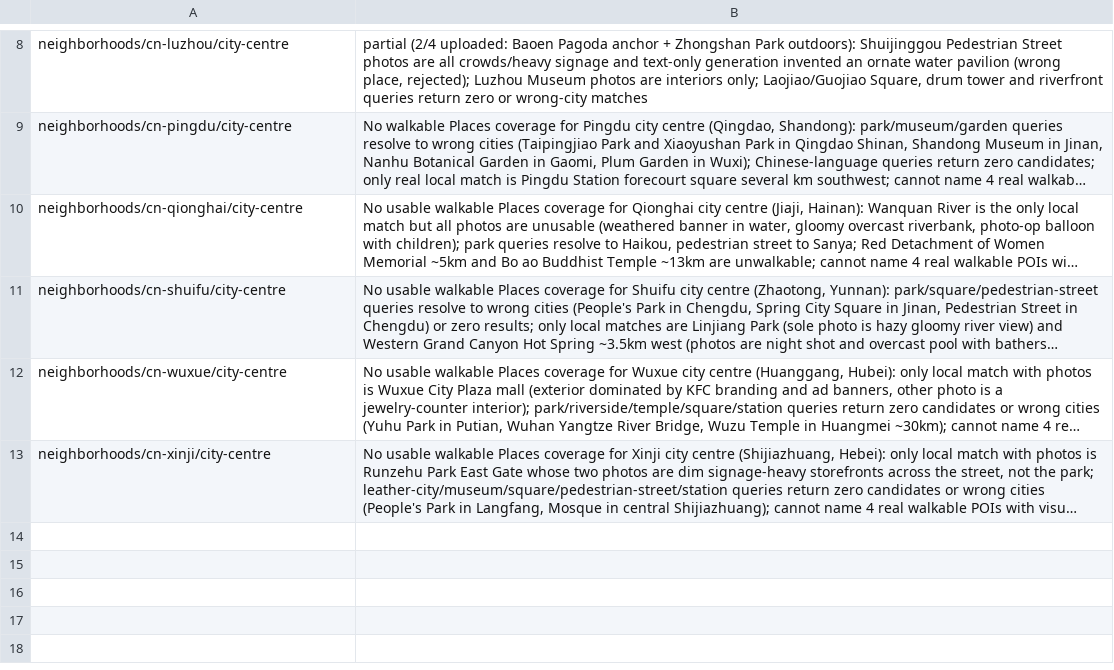
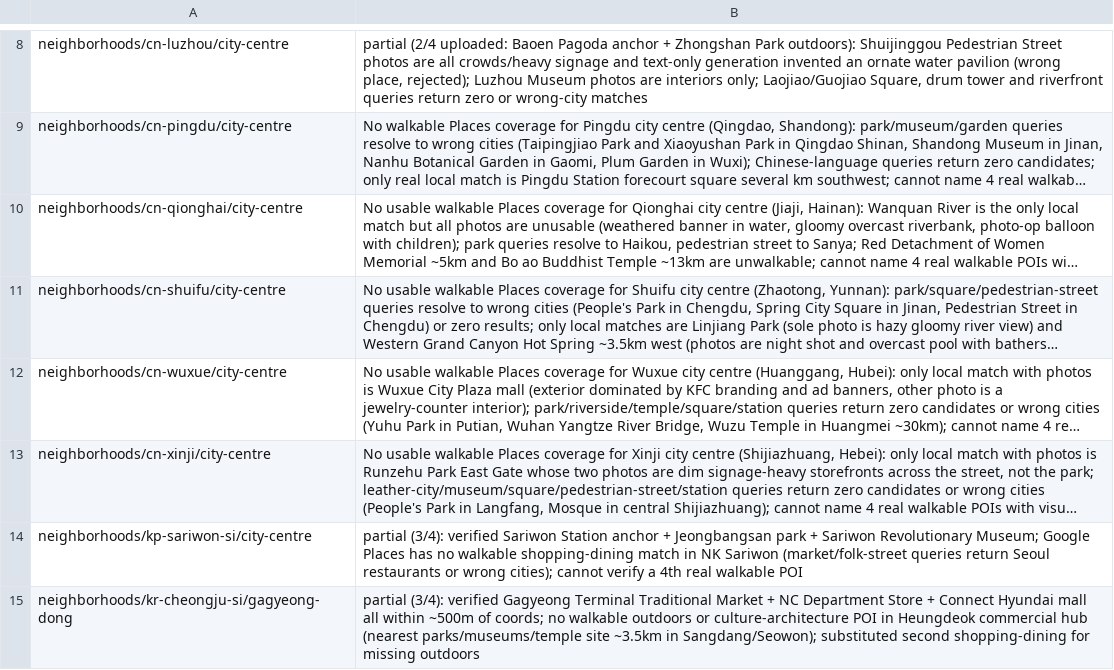
Before and after one commit to shie-tai/tai-neighborhoods, a CSV file: data/poi_provenance/flagged_shard_10.csv, drawn as a sheet; only a part is shown, gaps mark what is left out; long unchanged cells end in …; the diff names each change by its address in the sheet, - before the commit and + after, or states it on an @@ line.

```diff
--- a/data/poi_provenance/flagged_shard_10.csv
+++ b/data/poi_provenance/flagged_shard_10.csv
+row 14: neighborhoods/kp-sariwon-si/city-centre | partial (3/4): verified Sariwon Station anchor + Jeongbangsan park + Sariwon Revolutionary Museum; Google Places has no walkable shopping-dining match in NK Sariwon (market/folk-street queries return Seoul restaurants or wrong cities); cannot verify a 4th real walkable POI
+row 15: neighborhoods/kr-cheongju-si/gagyeong-dong | partial (3/4): verified Gagyeong Terminal Traditional Market + NC Department Store + Connect Hyundai mall all within ~500m of coords; no walkable outdoors or culture-architecture POI in Heungdeok commercial hub (nearest parks/museums/temple site ~3.5km in Sangdang/Seowon); substituted second shopping-dining for missing outdoors
```
Also changed, not shown: data/poi_provenance/flagged_shard_0.csv, data/poi_provenance/flagged_shard_11.csv, 30 other files.
